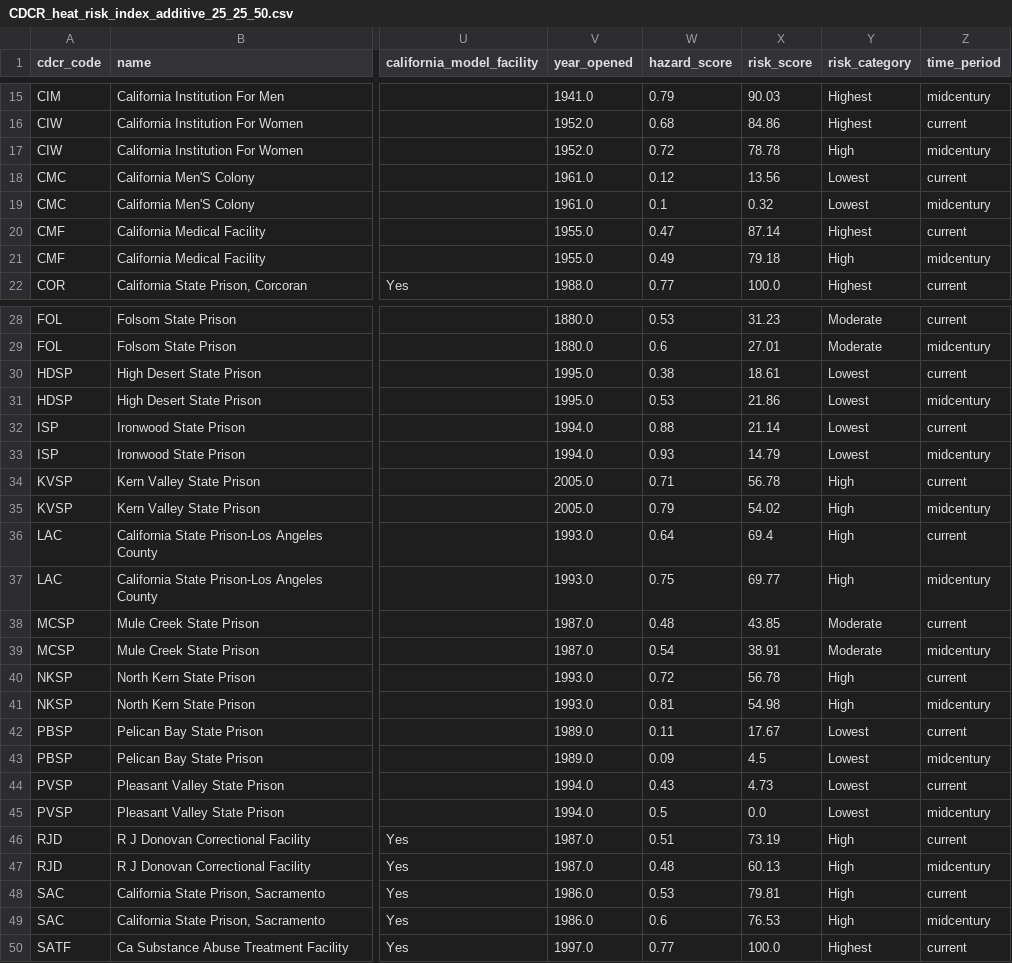
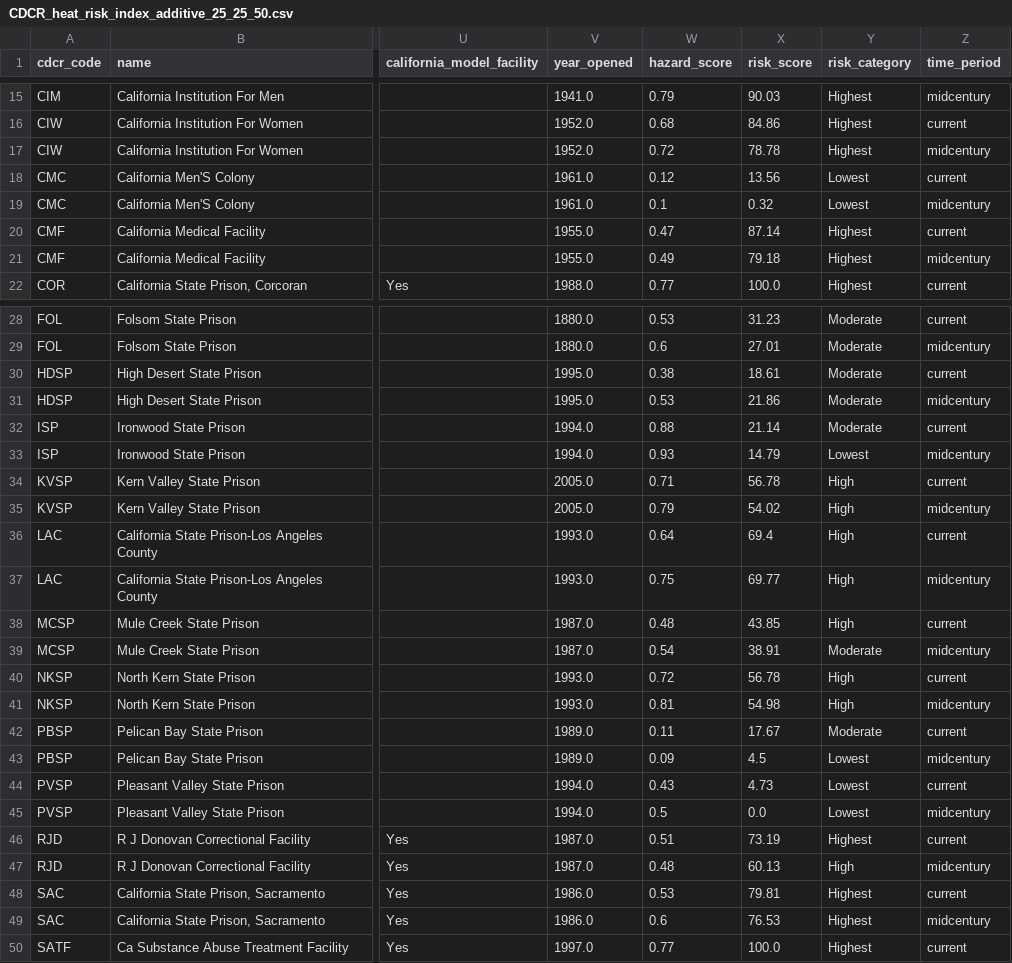
Before and after one commit to mbecica/cdcr_prison_heat_index, a CSV file: data/CDCR_heat_risk_index_additive_25_25_50.csv, drawn as a sheet; only a part is shown, gaps mark what is left out; the diff covers the shown part only; the diff names each change by its address in the sheet, - before the commit and + after, or states it on an @@ line.

Commit message:
fixing categories in risk csv, cleanup on maps

```diff
--- a/data/CDCR_heat_risk_index_additive_25_25_50.csv
+++ b/data/CDCR_heat_risk_index_additive_25_25_50.csv
-Y17 (risk_category): High
+Y17 (risk_category): Highest
-Y21 (risk_category): High
+Y21 (risk_category): Highest
-Y30:Y32 (risk_category): Lowest
+Y30:Y32 (risk_category): Moderate
-Y38 (risk_category): Moderate
+Y38 (risk_category): High
-Y42 (risk_category): Lowest
+Y42 (risk_category): Moderate
-Y46 (risk_category): High
+Y46 (risk_category): Highest
-Y48:Y49 (risk_category): High
+Y48:Y49 (risk_category): Highest
```
Also changed, not shown: 2 edited cells elsewhere in this file, data/CDCR_heat_risk_sensitivity.csv, 3 other files.
